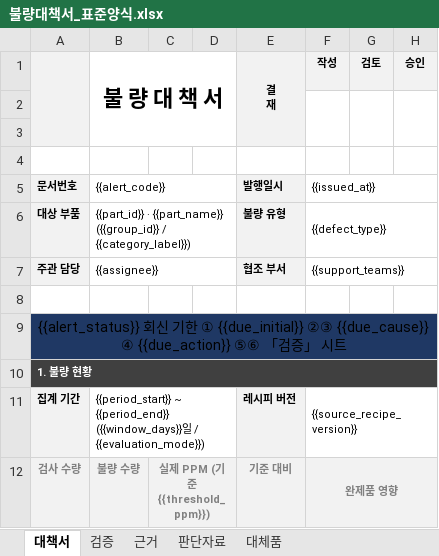
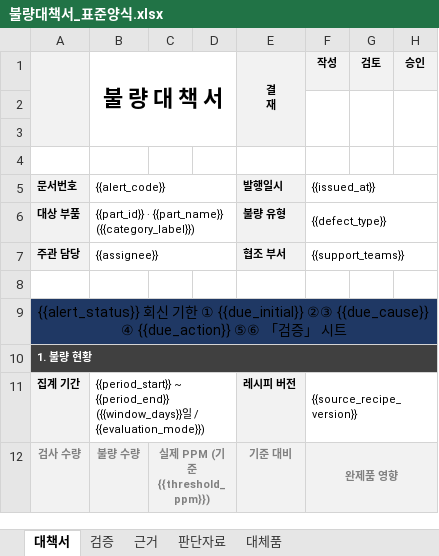
Before and after one commit to eduwing-robotics/ros2-ai-cobot-repo1, an Excel workbook: MAIN_SERVER/templates/불량대책서_표준양식.xlsx, sheet 대책서, drawn as a sheet; only a part is shown; values as stored, in another font and other column widths than the file's, no borders; the diff names each change by its address in the sheet, - before the commit and + after, or states it on an @@ line.

```diff
--- a/MAIN_SERVER/templates/불량대책서_표준양식.xlsx (sheet 대책서)
+++ b/MAIN_SERVER/templates/불량대책서_표준양식.xlsx (sheet 대책서)
-B6 (불 량 대 책 서): …· {{part_name}} ({{group_id}} / {{category_label}})
+B6 (불 량 대 책 서): …· {{part_name}} ({{category_label}})
```
Also changed, not shown: sheet 대체품, sheet 근거, sheet 판단자료, MAIN_SERVER/templates/불량대책서_샘플_종결본.xlsx, MAIN_SERVER/templates/불량대책서_표준양식_샘플.xlsx, 7 other files.
